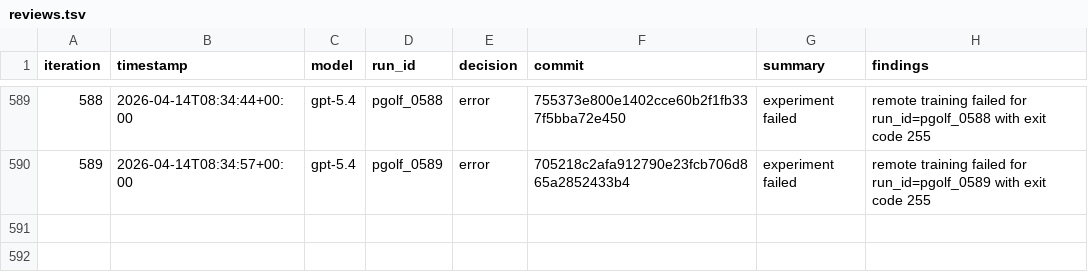
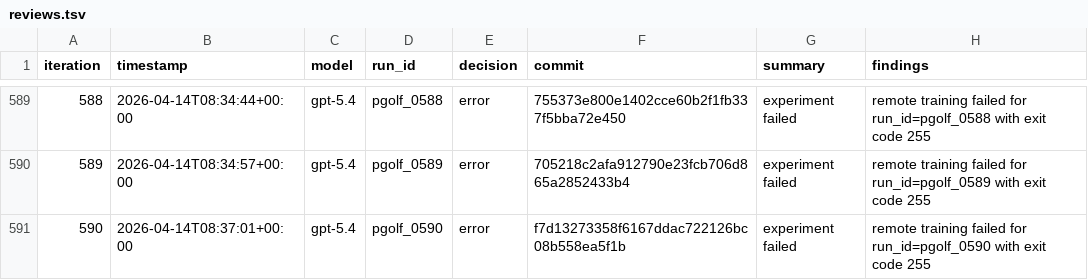
Before and after one commit to carlulsoe/parameter-golf, a TSV file: reviews.tsv, drawn as a sheet; only a part is shown, gaps mark what is left out.

Commit message:
chore(autoresearch): record error for pgolf_0590

```diff
--- a/reviews.tsv
+++ b/reviews.tsv
@@ -590 +590,2 @@ iteration	timestamp	model	run_id	decision	commit	summary	findings
 589	2026-04-14T08:34:57+00:00	gpt-5.4	pgolf_0589	error	705218c2afa912790e23fcb706d865a2852433b4	experiment failed	remote training failed for run_id=pgolf_0589 with exit code 255
+590	2026-04-14T08:37:01+00:00	gpt-5.4	pgolf_0590	error	f7d13273358f6167ddac722126bc08b558ea5f1b	experiment failed	remote training failed for run_id=pgolf_0590 with exit code 255
```
Also changed, not shown: 1 other file.
